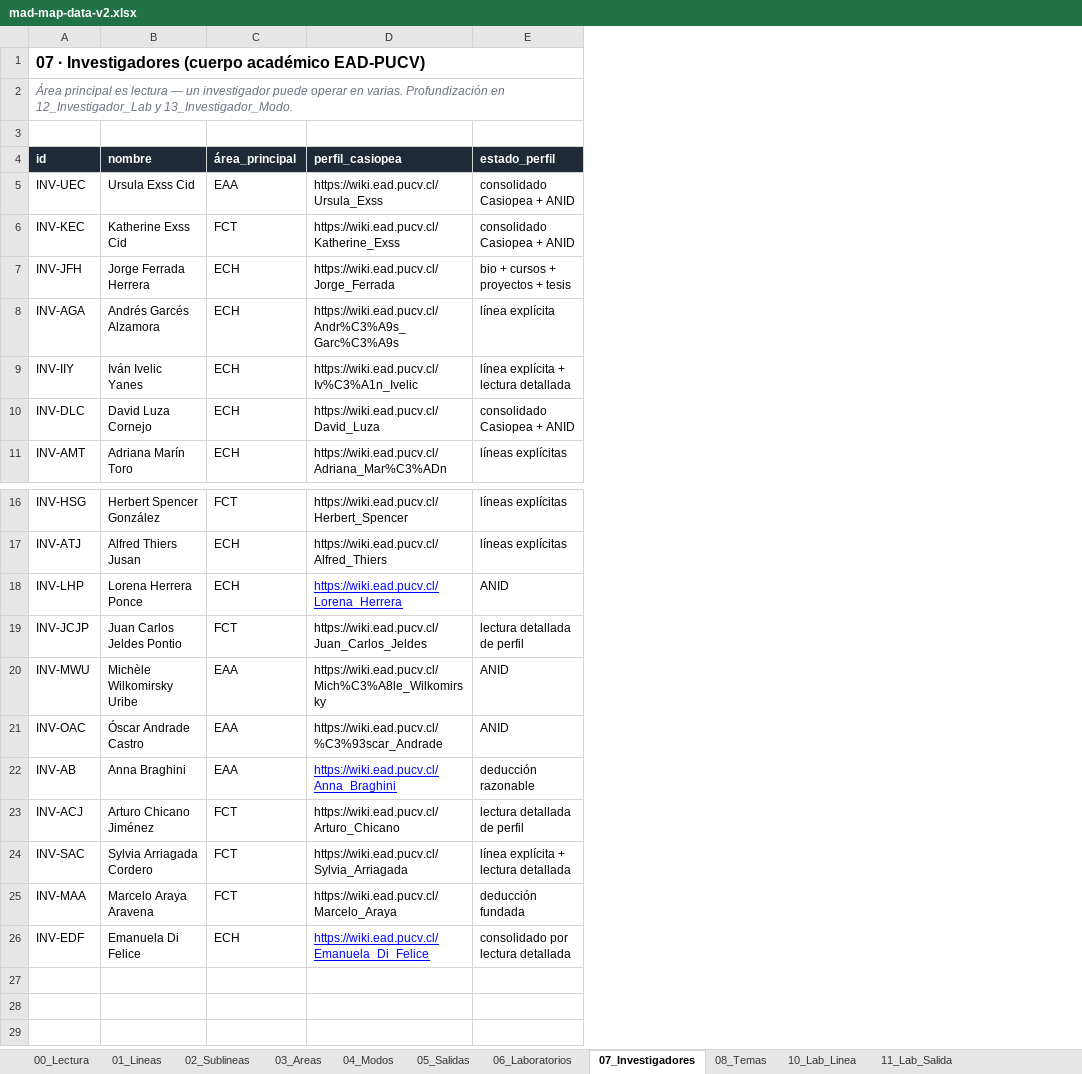
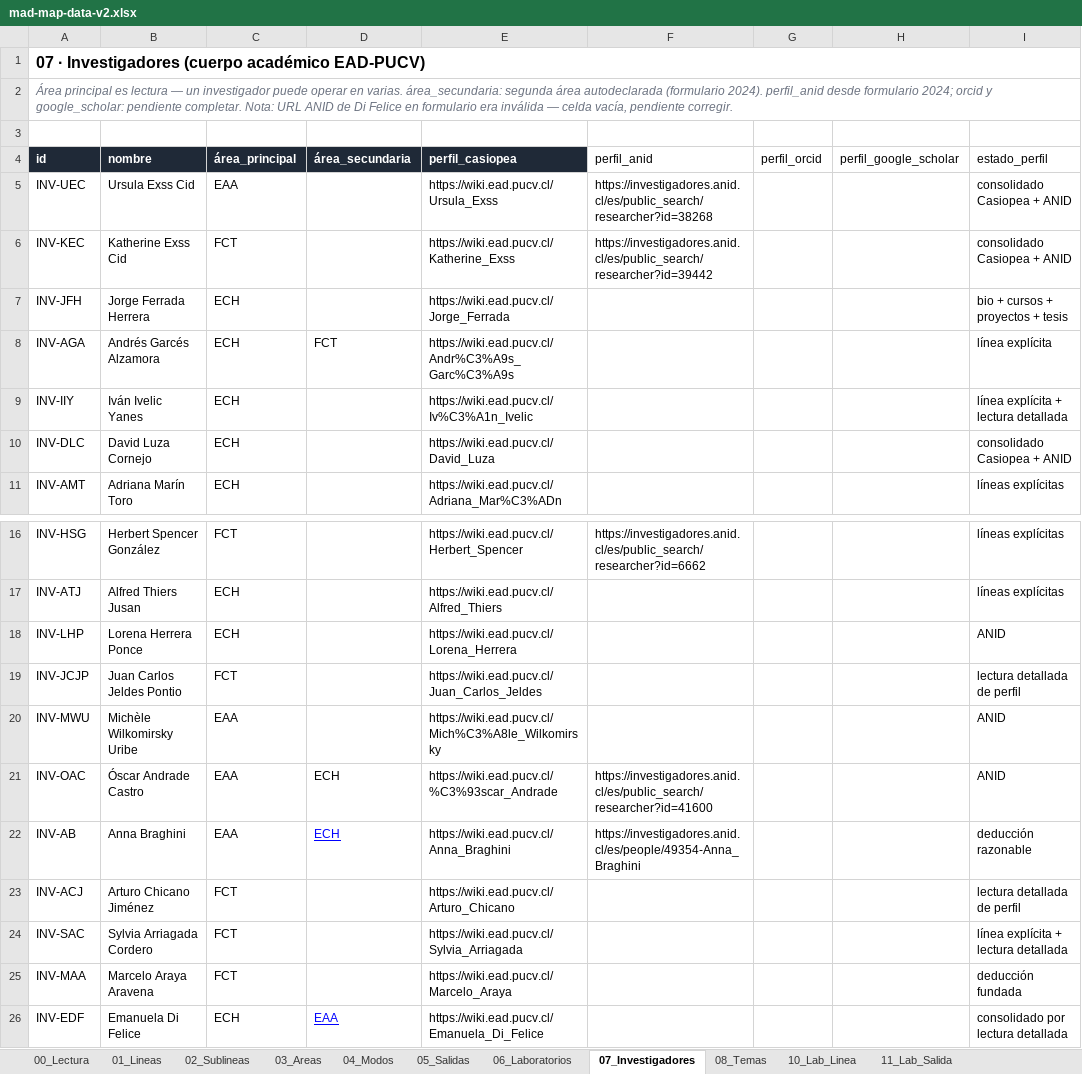
Before and after one commit to eadpucv/investigacion-ead, an Excel workbook: mad-map-data-v2.xlsx, sheet 07_Investigadores, drawn as a sheet; only a part is shown, gaps mark what is left out; values as stored, in another font and other column widths than the file's, no borders; addresses are those after the commit; the diff names each change by its address in the sheet, - before the commit and + after, or states it on an @@ line.

```diff
--- a/mad-map-data-v2.xlsx (sheet 07_Investigadores)
+++ b/mad-map-data-v2.xlsx (sheet 07_Investigadores)
+column D (área_secundaria), row 8: FCT; rows 21-26: ECH | ECH |  |  |  | EAA
+column F (perfil_anid), rows 5-6: https://investigadores.anid.cl/es/public_search/researcher?id=38268 | https://investigadores.anid.cl/es/public_search/researcher?id=39442; rows 16-22: https://investigadores.anid.cl/es/public_search/researcher?id=6662 |  |  |  |  | https://investigadores.anid.cl/es/public_search/researcher?id=41600 | https://investigadores.anid.cl/es/people/49354-Anna_Braghini
+column G (perfil_orcid), empty
+column H (perfil_google_scholar), empty
-A2 (id): …en varias. Profundización en 12_Investigador_Lab y 13_Investigador_Modo.
+A2 (id): …en varias. área_secundaria: segunda área autodeclarada (formulario 2024). perfil_anid desde formulario 2024; orcid y google_scholar: pendiente completar. Nota: URL ANID de Di Felice en formulario era inválida — celda vacía, pendiente corregir.
@@ I4 fill: #1F2937 → none, bold: on → off, text colour: #FFFFFF → black @@
@@ E18 underline: on → off, text colour: #0000FF → black @@
@@ E22 underline: on → off, text colour: #0000FF → black @@
@@ E26 underline: on → off, text colour: #0000FF → black @@
```
Also changed, not shown: 9 other files.
